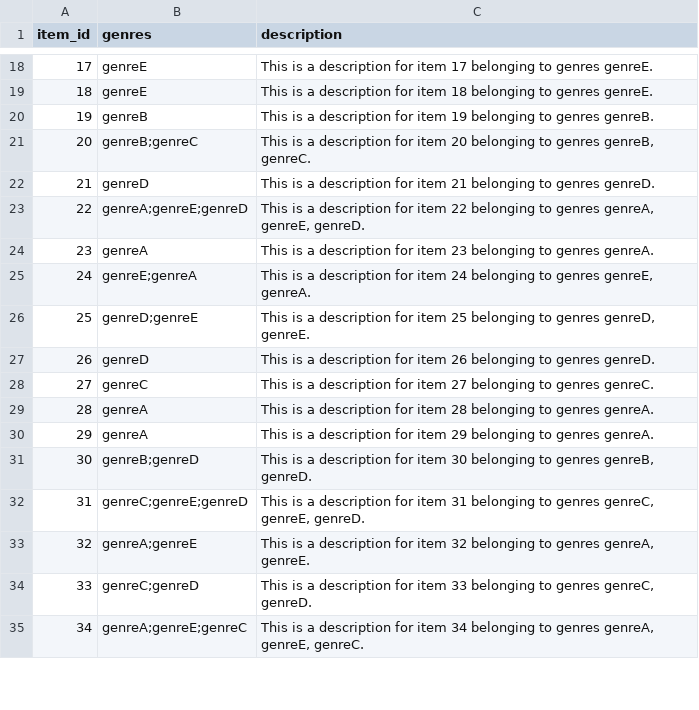
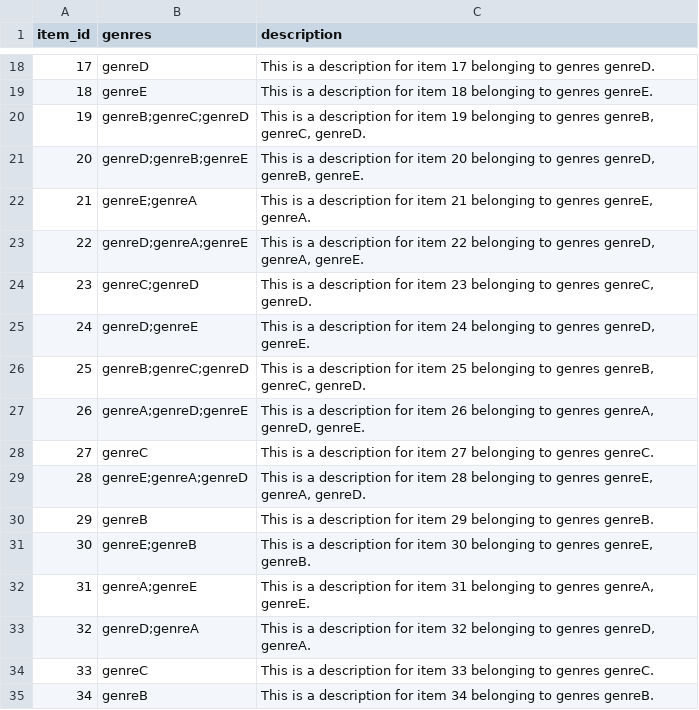
Before and after one commit to gh-shin/suggest-models-example, a CSV file: data/dummy_item_metadata.csv, drawn as a sheet; only a part is shown, gaps mark what is left out; the diff covers the shown part only.

```diff
--- a/data/dummy_item_metadata.csv
+++ b/data/dummy_item_metadata.csv
@@ -18,18 +18,18 @@ item_id,genres,description
-17,genreE,This is a description for item 17 belonging to genres genreE.
+17,genreD,This is a description for item 17 belonging to genres genreD.
 18,genreE,This is a description for item 18 belonging to genres genreE.
-19,genreB,This is a description for item 19 belonging to genres genreB.
-20,genreB;genreC,"This is a description for item 20 belonging to genres genreB, genreC."
-21,genreD,This is a description for item 21 belonging to genres genreD.
-22,genreA;genreE;genreD,"This is a description for item 22 belonging to genres genreA, genreE, genreD."
-23,genreA,This is a description for item 23 belonging to genres genreA.
-24,genreE;genreA,"This is a description for item 24 belonging to genres genreE, genreA."
-25,genreD;genreE,"This is a description for item 25 belonging to genres genreD, genreE."
-26,genreD,This is a description for item 26 belonging to genres genreD.
+19,genreB;genreC;genreD,"This is a description for item 19 belonging to genres genreB, genreC, genreD."
+20,genreD;genreB;genreE,"This is a description for item 20 belonging to genres genreD, genreB, genreE."
+21,genreE;genreA,"This is a description for item 21 belonging to genres genreE, genreA."
+22,genreD;genreA;genreE,"This is a description for item 22 belonging to genres genreD, genreA, genreE."
+23,genreC;genreD,"This is a description for item 23 belonging to genres genreC, genreD."
+24,genreD;genreE,"This is a description for item 24 belonging to genres genreD, genreE."
+25,genreB;genreC;genreD,"This is a description for item 25 belonging to genres genreB, genreC, genreD."
+26,genreA;genreD;genreE,"This is a description for item 26 belonging to genres genreA, genreD, genreE."
 27,genreC,This is a description for item 27 belonging to genres genreC.
-28,genreA,This is a description for item 28 belonging to genres genreA.
-29,genreA,This is a description for item 29 belonging to genres genreA.
-30,genreB;genreD,"This is a description for item 30 belonging to genres genreB, genreD."
-31,genreC;genreE;genreD,"This is a description for item 31 belonging to genres genreC, genreE, genreD."
-32,genreA;genreE,"This is a description for item 32 belonging to genres genreA, genreE."
-33,genreC;genreD,"This is a description for item 33 belonging to genres genreC, genreD."
-34,genreA;genreE;genreC,"This is a description for item 34 belonging to genres genreA, genreE, genreC."
+28,genreE;genreA;genreD,"This is a description for item 28 belonging to genres genreE, genreA, genreD."
+29,genreB,This is a description for item 29 belonging to genres genreB.
+30,genreE;genreB,"This is a description for item 30 belonging to genres genreE, genreB."
+31,genreA;genreE,"This is a description for item 31 belonging to genres genreA, genreE."
+32,genreD;genreA,"This is a description for item 32 belonging to genres genreD, genreA."
+33,genreC,This is a description for item 33 belonging to genres genreC.
+34,genreB,This is a description for item 34 belonging to genres genreB.
```
Also changed, not shown: 158 edited cells elsewhere in this file, data/dummy_interactions.csv, 2 other files.
